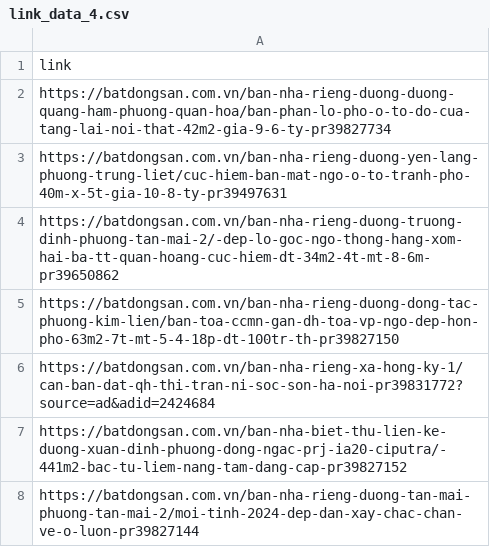
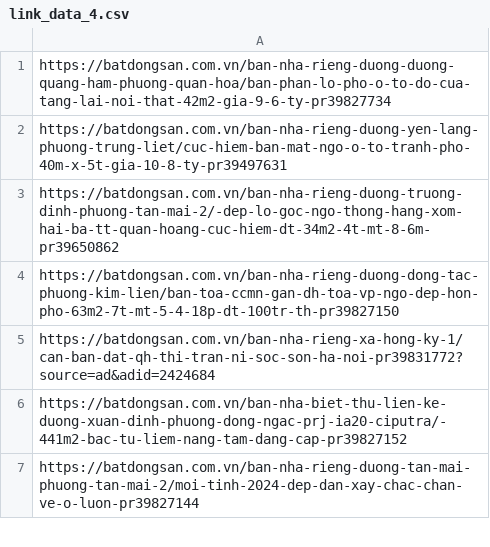
Before and after one commit to hvtheer/predict-real-estate, a CSV file: data/links/link_data_4.csv, drawn as a sheet; only a part is shown; the diff names each change by its address in the sheet, - before the commit and + after, or states it on an @@ line.

```diff
--- a/data/links/link_data_4.csv
+++ b/data/links/link_data_4.csv
-row 1: link
```
Also changed, not shown: 5 other files.
